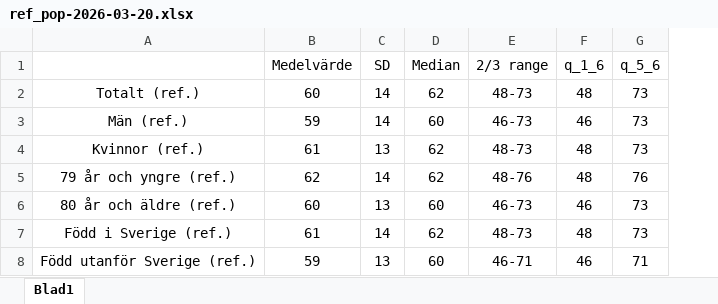
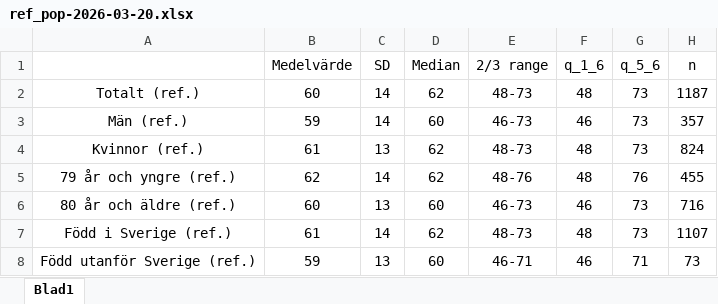
Before and after one commit to hakanjo/opwells, an Excel workbook: data/ref_pop-2026-03-20.xlsx, sheet Blad1, drawn as a sheet; values as stored, in another font and other column widths than the file's, no borders; the diff names each change by its address in the sheet, - before the commit and + after, or states it on an @@ line.

```diff
--- a/data/ref_pop-2026-03-20.xlsx (sheet Blad1)
+++ b/data/ref_pop-2026-03-20.xlsx (sheet Blad1)
+column H (n), rows 2-8: 1187 | 357 | 824 | 455 | 716 | 1107 | 73
```
Also changed, not shown: 2 other files.
